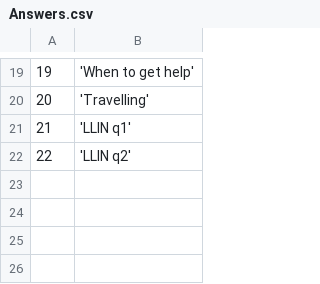
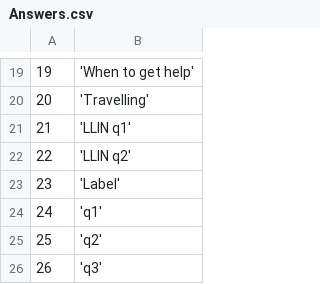
Before and after one commit to EyeSeeTea/pictureapp, a CSV file: app/src/myanmar/assets/Answers.csv, drawn as a sheet; only a part is shown, gaps mark what is left out; the diff names each change by its address in the sheet, - before the commit and + after, or states it on an @@ line.

```diff
--- a/app/src/myanmar/assets/Answers.csv
+++ b/app/src/myanmar/assets/Answers.csv
+row 23: 23 | 'Label'
+row 24: 24 | 'q1'
+row 25: 25 | 'q2'
+row 26: 26 | 'q3'
```
Also changed, not shown: app/src/myanmar/assets/OptionAttributes.csv, app/src/myanmar/assets/Options.csv, 6 other files.
